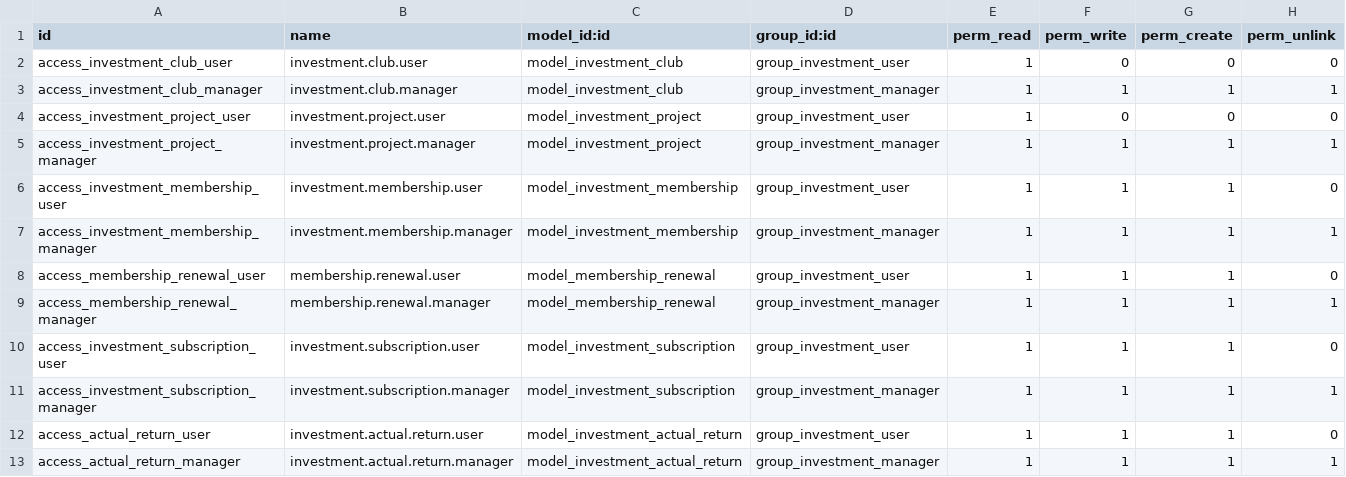
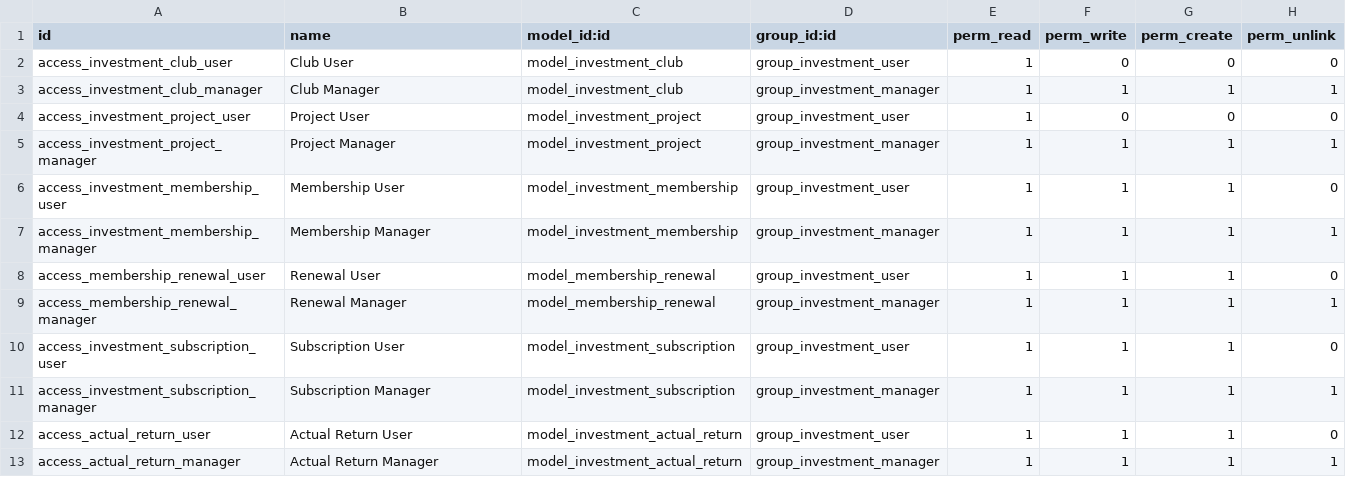
Before and after one commit to woledge/nmaa, a CSV file: investment_club/security/ir.model.access.csv, drawn as a sheet.

Commit message:
update investment club

```diff
--- a/investment_club/security/ir.model.access.csv
+++ b/investment_club/security/ir.model.access.csv
@@ -1,13 +1,13 @@
 id,name,model_id:id,group_id:id,perm_read,perm_write,perm_create,perm_unlink
-access_investment_club_user,investment.club.user,model_investment_club,group_investment_user,1,0,0,0
-access_investment_club_manager,investment.club.manager,model_investment_club,group_investment_manager,1,1,1,1
-access_investment_project_user,investment.project.user,model_investment_project,group_investment_user,1,0,0,0
-access_investment_project_manager,investment.project.manager,model_investment_project,group_investment_manager,1,1,1,1
-access_investment_membership_user,investment.membership.user,model_investment_membership,group_investment_user,1,1,1,0
-access_investment_membership_manager,investment.membership.manager,model_investment_membership,group_investment_manager,1,1,1,1
-access_membership_renewal_user,membership.renewal.user,model_membership_renewal,group_investment_user,1,1,1,0
-access_membership_renewal_manager,membership.renewal.manager,model_membership_renewal,group_investment_manager,1,1,1,1
-access_investment_subscription_user,investment.subscription.user,model_investment_subscription,group_investment_user,1,1,1,0
-access_investment_subscription_manager,investment.subscription.manager,model_investment_subscription,group_investment_manager,1,1,1,1
-access_actual_return_user,investment.actual.return.user,model_investment_actual_return,group_investment_user,1,1,1,0
-access_actual_return_manager,investment.actual.return.manager,model_investment_actual_return,group_investment_manager,1,1,1,1
+access_investment_club_user,Club User,model_investment_club,group_investment_user,1,0,0,0
+access_investment_club_manager,Club Manager,model_investment_club,group_investment_manager,1,1,1,1
+access_investment_project_user,Project User,model_investment_project,group_investment_user,1,0,0,0
+access_investment_project_manager,Project Manager,model_investment_project,group_investment_manager,1,1,1,1
+access_investment_membership_user,Membership User,model_investment_membership,group_investment_user,1,1,1,0
+access_investment_membership_manager,Membership Manager,model_investment_membership,group_investment_manager,1,1,1,1
+access_membership_renewal_user,Renewal User,model_membership_renewal,group_investment_user,1,1,1,0
+access_membership_renewal_manager,Renewal Manager,model_membership_renewal,group_investment_manager,1,1,1,1
+access_investment_subscription_user,Subscription User,model_investment_subscription,group_investment_user,1,1,1,0
+access_investment_subscription_manager,Subscription Manager,model_investment_subscription,group_investment_manager,1,1,1,1
+access_actual_return_user,Actual Return User,model_investment_actual_return,group_investment_user,1,1,1,0
+access_actual_return_manager,Actual Return Manager,model_investment_actual_return,group_investment_manager,1,1,1,1
```
Also changed, not shown: 9 other files.
